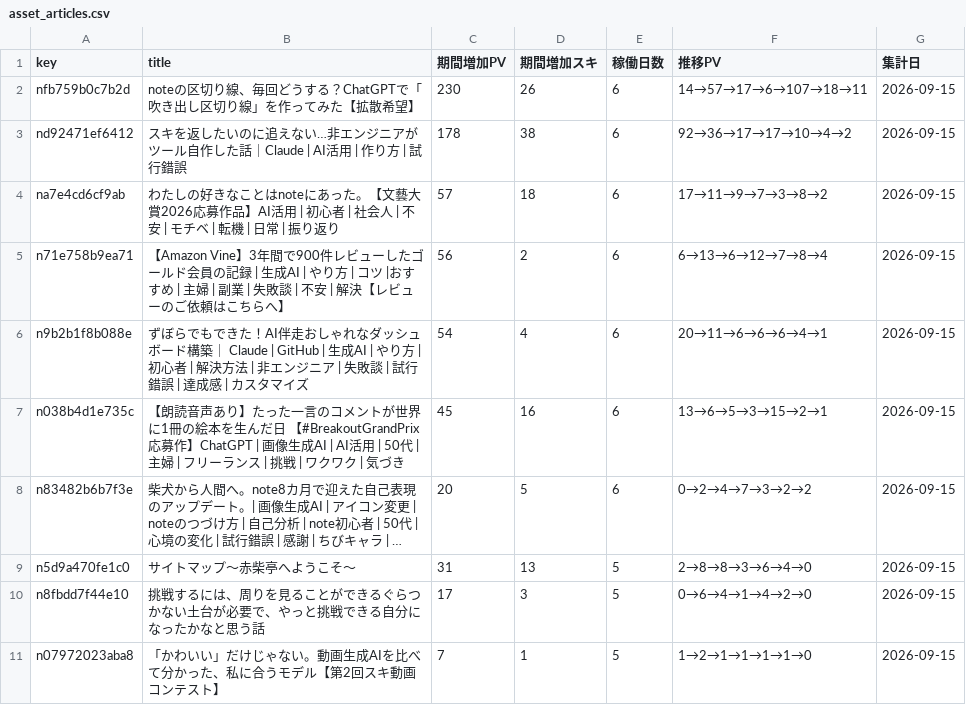
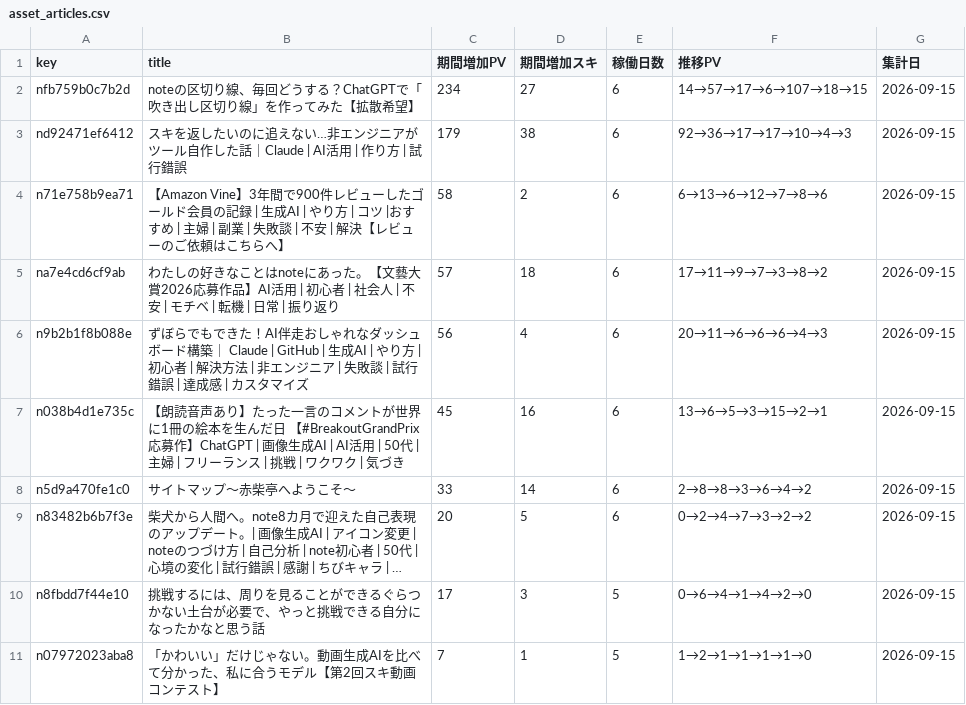
Before and after one commit to thinkingshiba0526-dot/note-stats-dashboard, a CSV file: data/asset_articles.csv, drawn as a sheet; only a part is shown; long unchanged cells end in …; removed rows and columns are numbered as before the commit, all else as after; the diff names each change by its address in the sheet, - before the commit and + after, or states it on an @@ line.

```diff
--- a/data/asset_articles.csv
+++ b/data/asset_articles.csv
-C2 (期間増加PV): 230
+C2 (期間増加PV): 234
-D2 (期間増加スキ): 26
+D2 (期間増加スキ): 27
-F2 (推移PV): 14→57→17→6→107→18→11
+F2 (推移PV): 14→57→17→6→107→18→15
-C3 (期間増加PV): 178
+C3 (期間増加PV): 179
-F3 (推移PV): 92→36→17→17→10→4→2
+F3 (推移PV): 92→36→17→17→10→4→3
+row 4: n71e758b9ea71 | 【Amazon Vine】3年間で900件レビューしたゴールド会員の記録 | 生成AI | やり方 | コツ |おすすめ | 主婦 | 副業 | 失敗談 | 不安 | 解決【レビューのご依頼はこちらへ】 | 58 | 2 | 6 | 6→13→6→12→7→8→6 | 2026-09-15
-row 5: n71e758b9ea71 | 【Amazon Vine】3年間で900件レビューしたゴールド会員の記録 | 生成AI | やり方 | コツ |おすすめ | 主婦 | 副業 | 失敗談 | 不安 | 解決【レビューのご依頼はこちらへ】 | 56 | 2 | 6 | 6→13→6→12→7→8→4 | 2026-09-15
-C6 (期間増加PV): 54
+C6 (期間増加PV): 56
-F6 (推移PV): 20→11→6→6→6→4→1
+F6 (推移PV): 20→11→6→6→6→4→3
+row 8: n5d9a470fe1c0 | サイトマップ～赤柴亭へようこそ～ | 33 | 14 | 6 | 2→8→8→3→6→4→2 | 2026-09-15
-row 9: n5d9a470fe1c0 | サイトマップ～赤柴亭へようこそ～ | 31 | 13 | 5 | 2→8→8→3→6→4→0 | 2026-09-15
```
Also changed, not shown: data/monthly_summary.csv, 6 other files.
